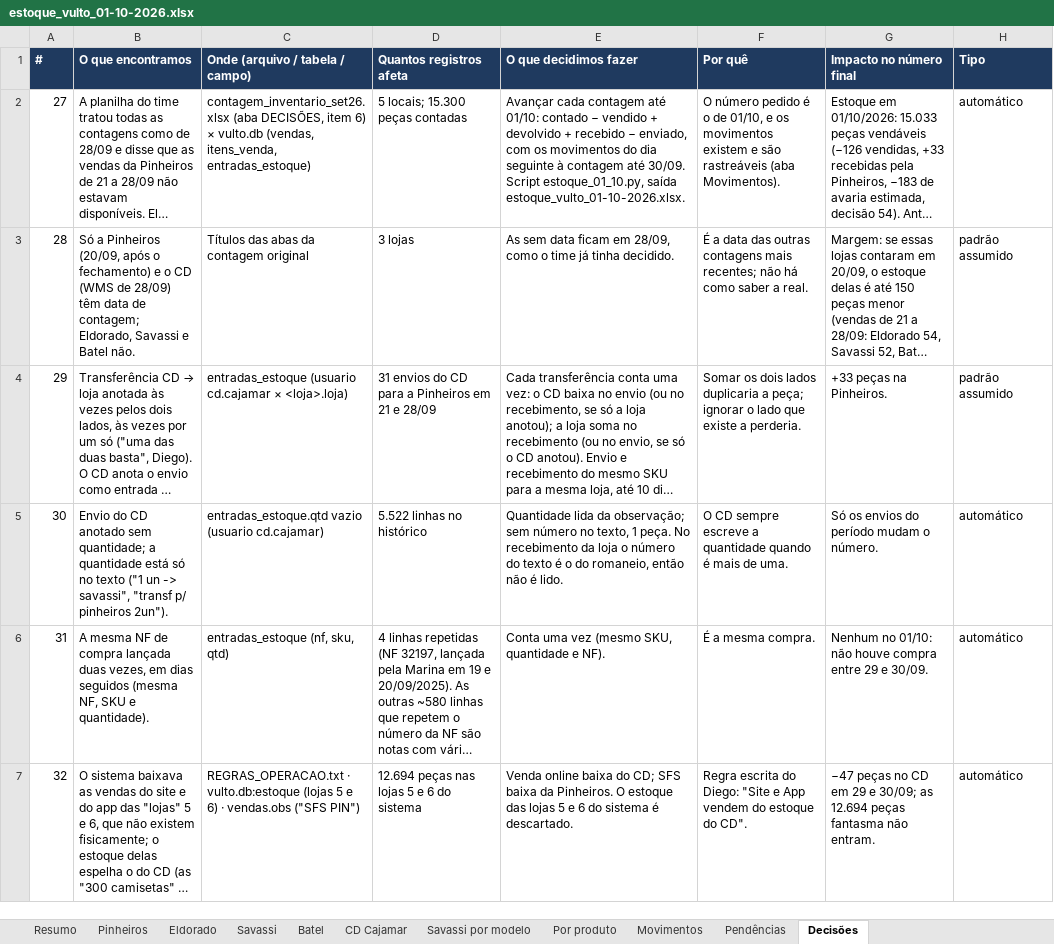
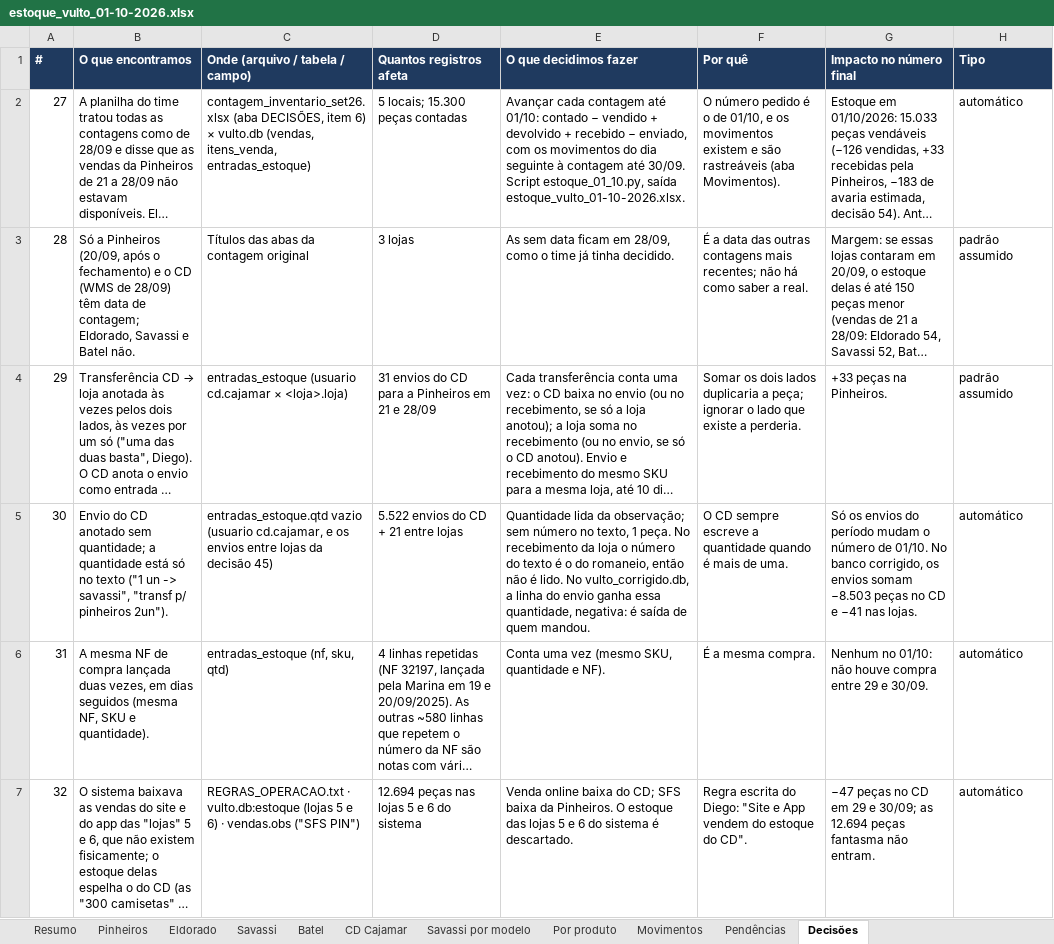
Before and after one commit to lucasbsantana2007/copy.vulto-legado-back, an Excel workbook: migracao/saida/estoque_vulto_01-10-2026.xlsx, sheet Decisões, drawn as a sheet; only a part is shown; long unchanged cells end in …; values as stored, in another font and other column widths than the file's, no borders; the diff names each change by its address in the sheet, - before the commit and + after, or states it on an @@ line.

Commit message:
chore: recarrega o vulto.db, o vulto_corrigido.db e as saídas com o trabalho do Lucas
Estoque 15.033 peças (avaria estimada), passivo 4.015.759 pontos,
faturamento R$ 6.498.071,30; registro com 65 decisões.

```diff
--- a/migracao/saida/estoque_vulto_01-10-2026.xlsx (sheet Decisões)
+++ b/migracao/saida/estoque_vulto_01-10-2026.xlsx (sheet Decisões)
-C5 (Onde (arquivo / tabela / campo)): …vazio (usuario cd.cajamar)
+C5 (Onde (arquivo / tabela / campo)): …vazio (usuario cd.cajamar, e os envios entre lojas da decisão 45)
-D5 (Quantos registros afeta): 5.522 linhas no histórico
+D5 (Quantos registros afeta): 5.522 envios do CD + 21 entre lojas
-E5 (O que decidimos fazer): …é lido.
+E5 (O que decidimos fazer): …é lido. No vulto_corrigido.db, a linha do envio ganha essa quantidade, negativa: é saída de quem mandou.
-G5 (Impacto no número final): …mudam o número.
+G5 (Impacto no número final): …mudam o número de 01/10. No banco corrigido, os envios somam −8.503 peças no CD e −41 nas lojas.
```
Also changed, not shown: 3 other files.
